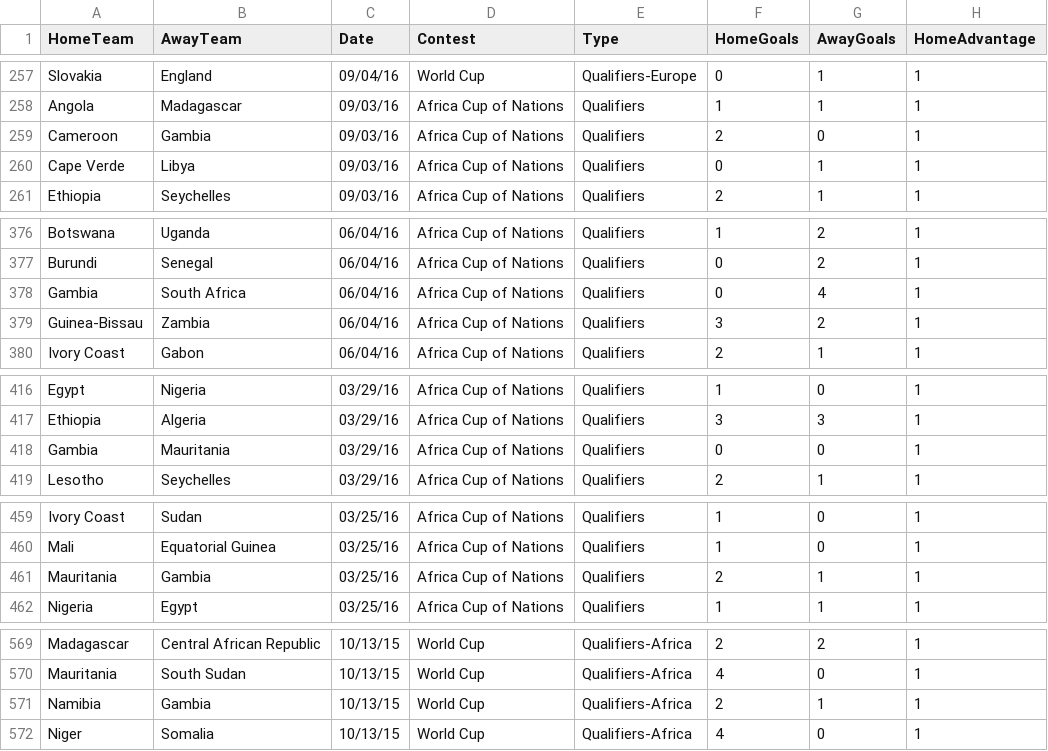
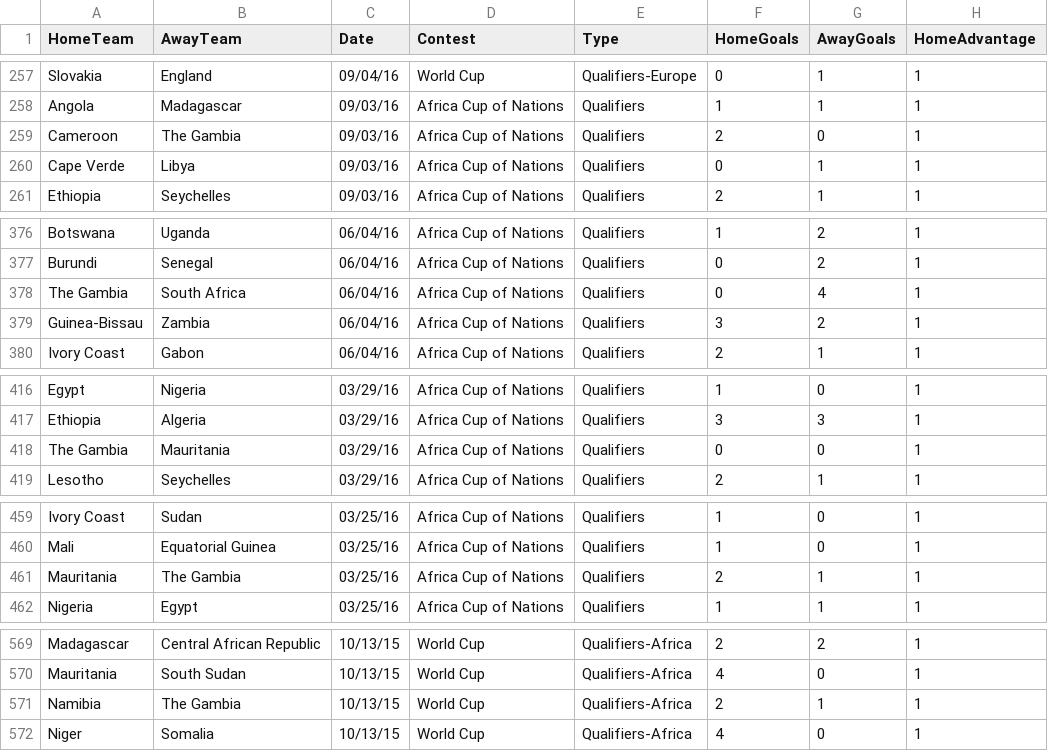
Before and after one commit to thezane/soccer-predictions, a CSV file: data/matches.csv, drawn as a sheet; only a part is shown, gaps mark what is left out; the diff covers the shown part only.

Commit message:
data

```diff
--- a/data/matches.csv
+++ b/data/matches.csv
@@ -258,3 +258,3 @@ Slovakia,England,09/04/16,World Cup,Qualifiers-Europe,0,1,1
 Angola,Madagascar,09/03/16,Africa Cup of Nations,Qualifiers,1,1,1
-Cameroon,Gambia,09/03/16,Africa Cup of Nations,Qualifiers,2,0,1
+Cameroon,The Gambia,09/03/16,Africa Cup of Nations,Qualifiers,2,0,1
 Cape Verde,Libya,09/03/16,Africa Cup of Nations,Qualifiers,0,1,1
@@ -377,3 +377,3 @@ Botswana,Uganda,06/04/16,Africa Cup of Nations,Qualifiers,1,2,1
 Burundi,Senegal,06/04/16,Africa Cup of Nations,Qualifiers,0,2,1
-Gambia,South Africa,06/04/16,Africa Cup of Nations,Qualifiers,0,4,1
+The Gambia,South Africa,06/04/16,Africa Cup of Nations,Qualifiers,0,4,1
 Guinea-Bissau,Zambia,06/04/16,Africa Cup of Nations,Qualifiers,3,2,1
@@ -417,3 +417,3 @@ Egypt,Nigeria,03/29/16,Africa Cup of Nations,Qualifiers,1,0,1
 Ethiopia,Algeria,03/29/16,Africa Cup of Nations,Qualifiers,3,3,1
-Gambia,Mauritania,03/29/16,Africa Cup of Nations,Qualifiers,0,0,1
+The Gambia,Mauritania,03/29/16,Africa Cup of Nations,Qualifiers,0,0,1
 Lesotho,Seychelles,03/29/16,Africa Cup of Nations,Qualifiers,2,1,1
@@ -460,3 +460,3 @@ Ivory Coast,Sudan,03/25/16,Africa Cup of Nations,Qualifiers,1,0,1
 Mali,Equatorial Guinea,03/25/16,Africa Cup of Nations,Qualifiers,1,0,1
-Mauritania,Gambia,03/25/16,Africa Cup of Nations,Qualifiers,2,1,1
+Mauritania,The Gambia,03/25/16,Africa Cup of Nations,Qualifiers,2,1,1
 Nigeria,Egypt,03/25/16,Africa Cup of Nations,Qualifiers,1,1,1
@@ -570,3 +570,3 @@ Madagascar,Central African Republic,10/13/15,World Cup,Qualifiers-Africa,2,2,1
 Mauritania,South Sudan,10/13/15,World Cup,Qualifiers-Africa,4,0,1
-Namibia,Gambia,10/13/15,World Cup,Qualifiers-Africa,2,1,1
+Namibia,The Gambia,10/13/15,World Cup,Qualifiers-Africa,2,1,1
 Niger,Somalia,10/13/15,World Cup,Qualifiers-Africa,4,0,1
```
Also changed, not shown: 44 edited cells elsewhere in this file.
